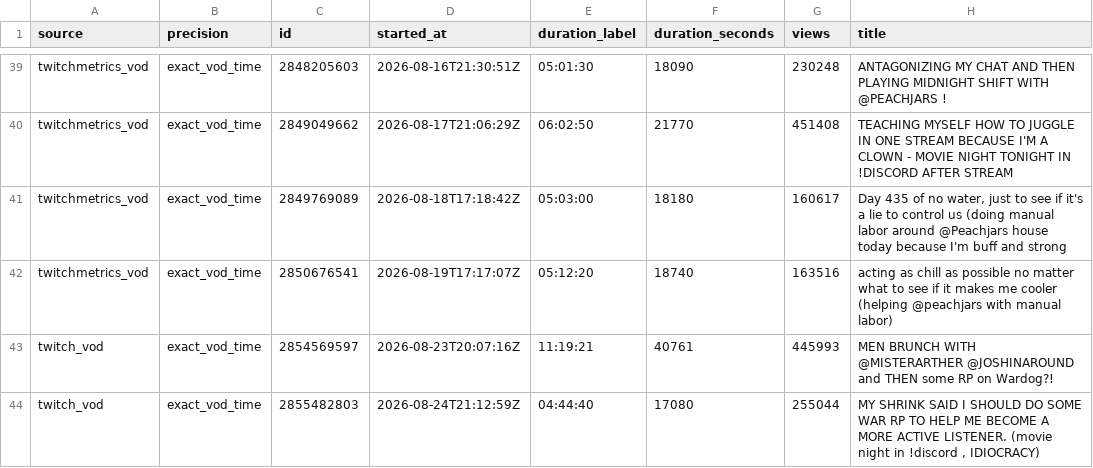
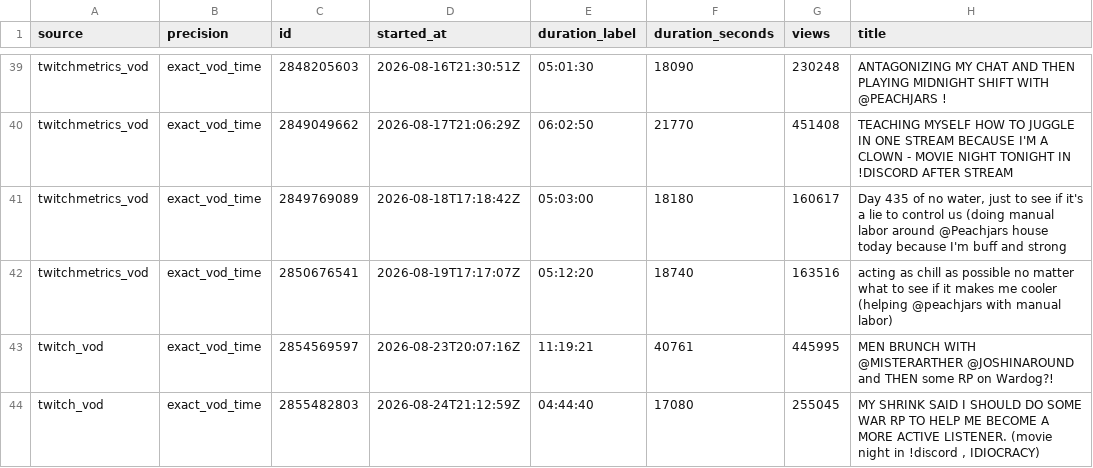
Before and after one commit to sardistic/cyr, a CSV file: data/exact-streams.csv, drawn as a sheet; only a part is shown, gaps mark what is left out.

```diff
--- a/data/exact-streams.csv
+++ b/data/exact-streams.csv
@@ -42,3 +42,3 @@ twitchmetrics_vod,exact_vod_time,2849769089,2026-08-18T17:18:42Z,05:03:00,18180,
 twitchmetrics_vod,exact_vod_time,2850676541,2026-08-19T17:17:07Z,05:12:20,18740,163516,acting as chill as possible no matter what to see if it makes me cooler (helping @peachjars with manual labor)
-twitch_vod,exact_vod_time,2854569597,2026-08-23T20:07:16Z,11:19:21,40761,445993,MEN BRUNCH WITH @MISTERARTHER @JOSHINAROUND and THEN some RP on Wardog?!
-twitch_vod,exact_vod_time,2855482803,2026-08-24T21:12:59Z,04:44:40,17080,255044,"MY SHRINK SAID I SHOULD DO SOME WAR RP TO HELP ME BECOME A MORE ACTIVE LISTENER. (movie night in !discord , IDIOCRACY)"
+twitch_vod,exact_vod_time,2854569597,2026-08-23T20:07:16Z,11:19:21,40761,445995,MEN BRUNCH WITH @MISTERARTHER @JOSHINAROUND and THEN some RP on Wardog?!
+twitch_vod,exact_vod_time,2855482803,2026-08-24T21:12:59Z,04:44:40,17080,255045,"MY SHRINK SAID I SHOULD DO SOME WAR RP TO HELP ME BECOME A MORE ACTIVE LISTENER. (movie night in !discord , IDIOCRACY)"
```
Also changed, not shown: 4 other files.
